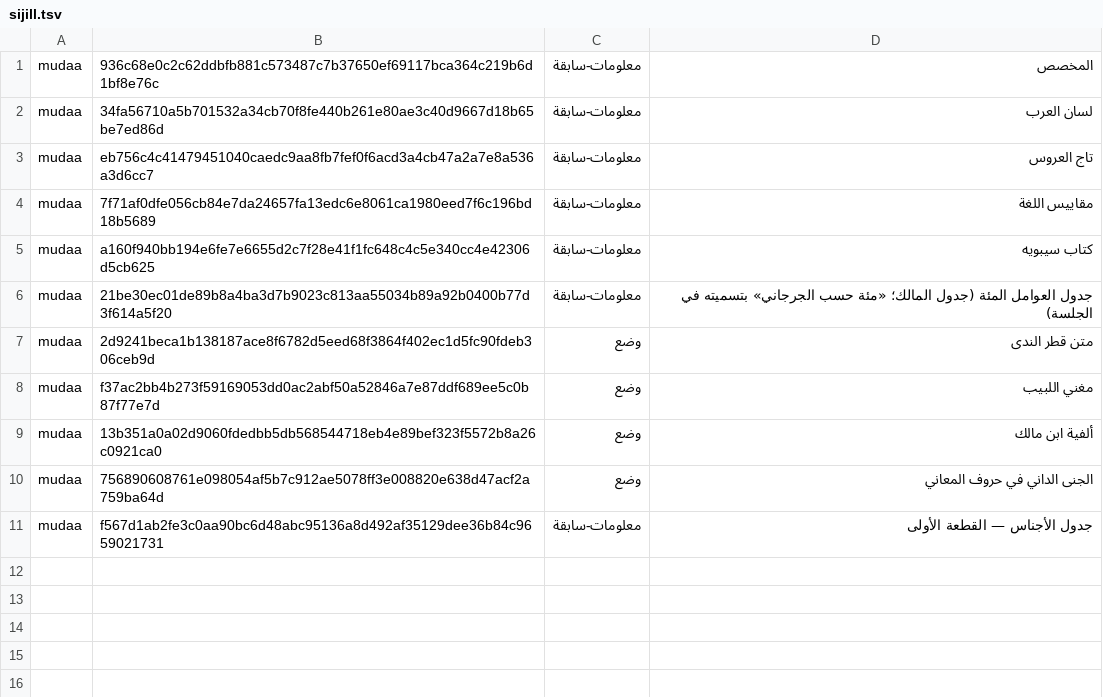
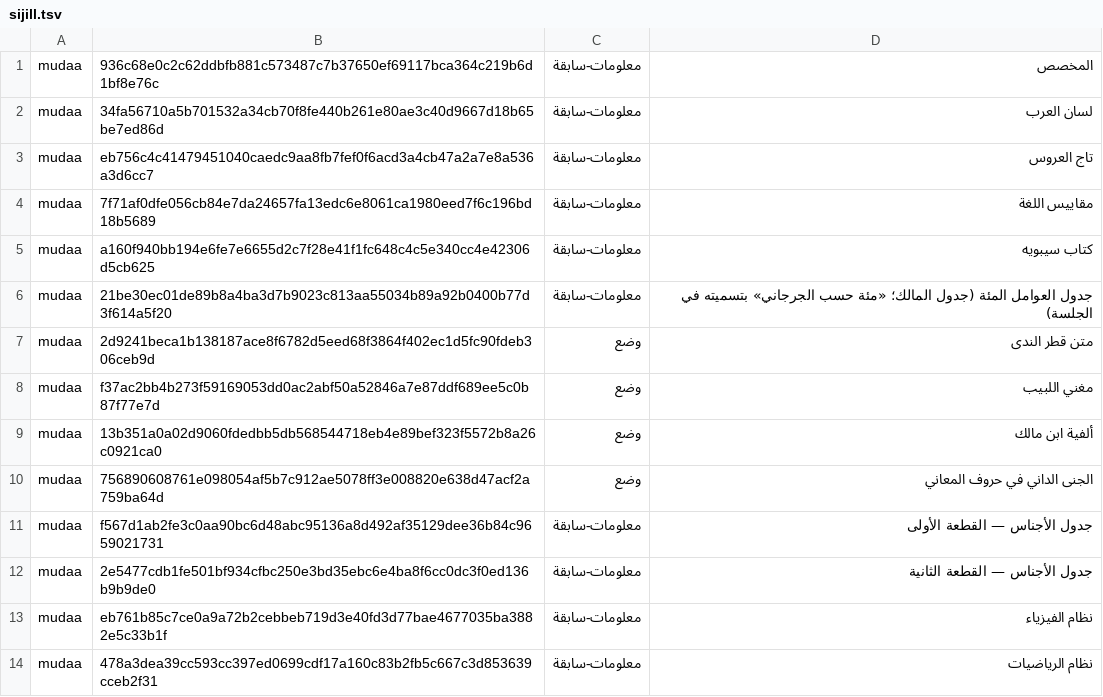
Before and after one commit to Saleh1967/Mashru, a TSV file: mudaat/sijill.tsv, drawn as a sheet; the diff names each change by its address in the sheet, - before the commit and + after, or states it on an @@ line.

```diff
--- a/mudaat/sijill.tsv
+++ b/mudaat/sijill.tsv
+row 12: mudaa | 2e5477cdb1fe501bf934cfbc250e3bd35ebc6e4ba8f6cc0dc3f0ed136b9b9de0 | معلومات-سابقة | جدول الأجناس — القطعة الثانية
+row 13: mudaa | eb761b85c7ce0a9a72b2cebbeb719d3e40fd3d77bae4677035ba3882e5c33b1f | معلومات-سابقة | نظام الفيزياء
+row 14: mudaa | 478a3dea39cc593cc397ed0699cdf17a160c83b2fb5c667c3d853639cceb2f31 | معلومات-سابقة | نظام الرياضيات
```
Also changed, not shown: 13 other files.
